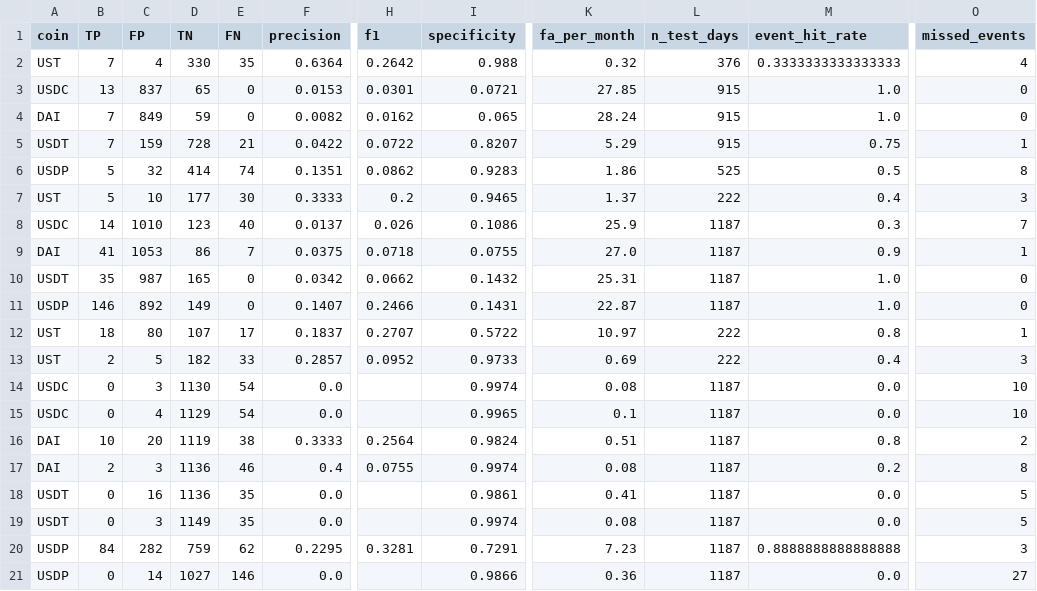
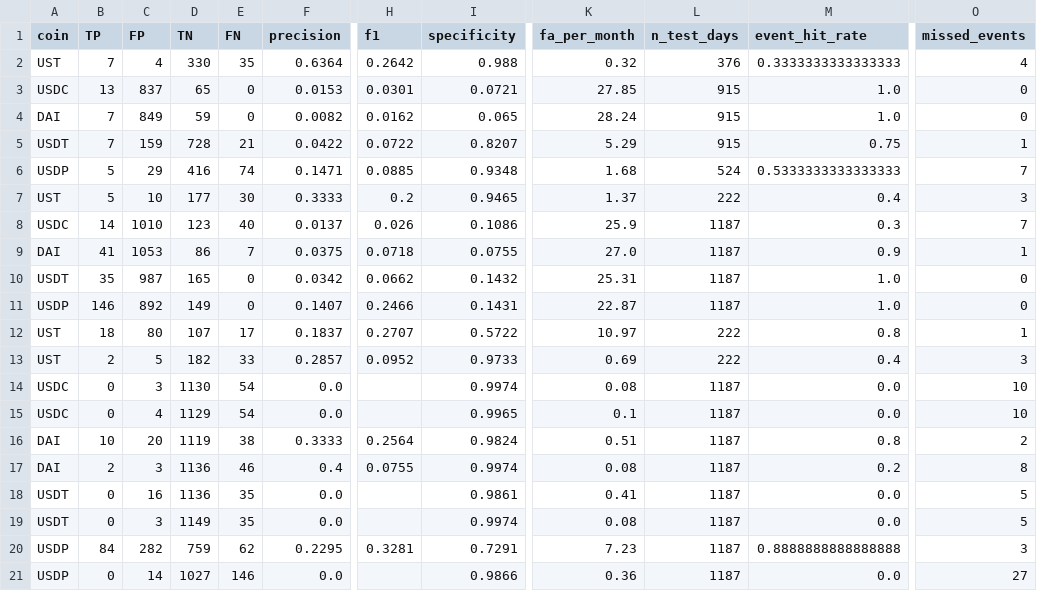
Before and after one commit to loowenwen/dse4101-project, a CSV file: stage2_final_summary.csv, drawn as a sheet; only a part is shown, gaps mark what is left out; the diff names each change by its address in the sheet, - before the commit and + after, or states it on an @@ line.

```diff
--- a/stage2_final_summary.csv
+++ b/stage2_final_summary.csv
-C6 (FP): 32
+C6 (FP): 29
-D6 (TN): 414
+D6 (TN): 416
-F6 (precision): 0.1351
+F6 (precision): 0.1471
-H6 (f1): 0.0862
+H6 (f1): 0.0885
-I6 (specificity): 0.9283
+I6 (specificity): 0.9348
-K6 (fa_per_month): 1.86
+K6 (fa_per_month): 1.68
-L6 (n_test_days): 525
+L6 (n_test_days): 524
-M6 (event_hit_rate): 0.5
+M6 (event_hit_rate): 0.5333333333333333
-O6 (missed_events): 8
+O6 (missed_events): 7
```
Also changed, not shown: 4 other files.
